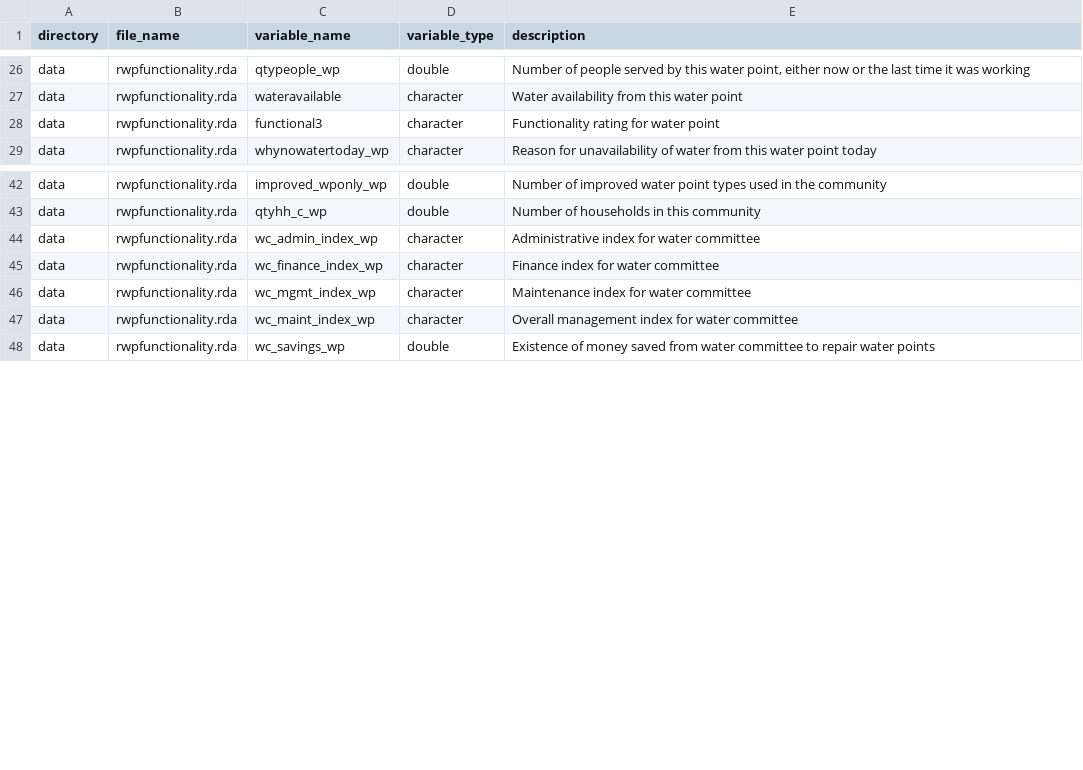
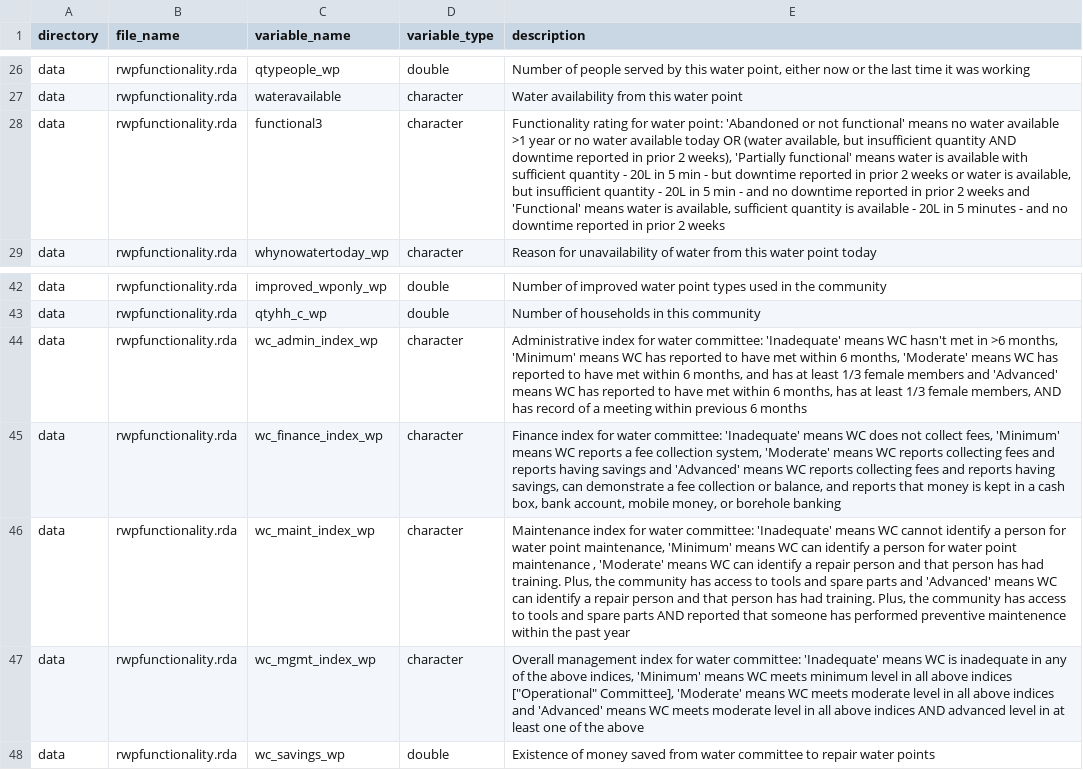
Before and after one commit to openwashdata/rwpfunctionality, a CSV file: data-raw/dictionary.csv, drawn as a sheet; only a part is shown, gaps mark what is left out; removed rows and columns are numbered as before the commit, all else as after; the diff names each change by its address in the sheet, - before the commit and + after, or states it on an @@ line.

Commit message:
Add descriptions to the dictionary

```diff
--- a/data-raw/dictionary.csv
+++ b/data-raw/dictionary.csv
-E28 (description): …for water point
+E28 (description): …for water point: 'Abandoned or not functional' means no water available >1 year or no water available today OR (water available, but insufficient quantity AND downtime reported in prior 2 weeks), 'Partially functional' means water is available with sufficient quantity - 20L in 5 min - but downtime reported in prior 2 weeks or water is available, but insufficient quantity - 20L in 5 min - and no downtime reported in prior 2 weeks and 'Functional' means water is available, sufficient quantity is available - 20L in 5 minutes - and no downtime reported in prior 2 weeks
-E44 (description): …for water committee
+E44 (description): …for water committee: 'Inadequate' means WC hasn't met in >6 months, 'Minimum' means WC has reported to have met within 6 months, 'Moderate' means WC has reported to have met within 6 months, and has at least 1/3 female members and 'Advanced' means WC has reported to have met within 6 months, has at least 1/3 female members, AND has record of a meeting within previous 6 months
-E45 (description): …for water committee
+E45 (description): …for water committee: 'Inadequate' means WC does not collect fees, 'Minimum' means WC reports a fee collection system, 'Moderate' means WC reports collecting fees and reports having savings and 'Advanced' means WC reports collecting fees and reports having savings, can demonstrate a fee collection or balance, and reports that money is kept in a cash box, bank account, mobile money, or borehole banking
+row 46: data | rwpfunctionality.rda | wc_maint_index_wp | character | Maintenance index for water committee: 'Inadequate' means WC cannot identify a person for water point maintenance, 'Minimum' means WC can identify a person for water point maintenance , 'Moderate' means WC can identify a repair person and that person has had training. Plus, the community has access to tools and spare parts and 'Advanced' means WC can identify a repair person and that person has had training. Plus, the community has access to tools and spare parts AND reported that someone has performed preventive maintenence within the past year
-E47 (description): Maintenance index for water committee
+E47 (description): Overall management index for water committee: 'Inadequate' means WC is inadequate in any of the above indices, 'Minimum' means WC meets minimum level in all above indices ["Operational" Committee], 'Moderate' means WC meets moderate level in all above indices and 'Advanced' means WC meets moderate level in all above indices AND advanced level in at least one of the above
-row 47: data | rwpfunctionality.rda | wc_maint_index_wp | character | Overall management index for water committee
```
